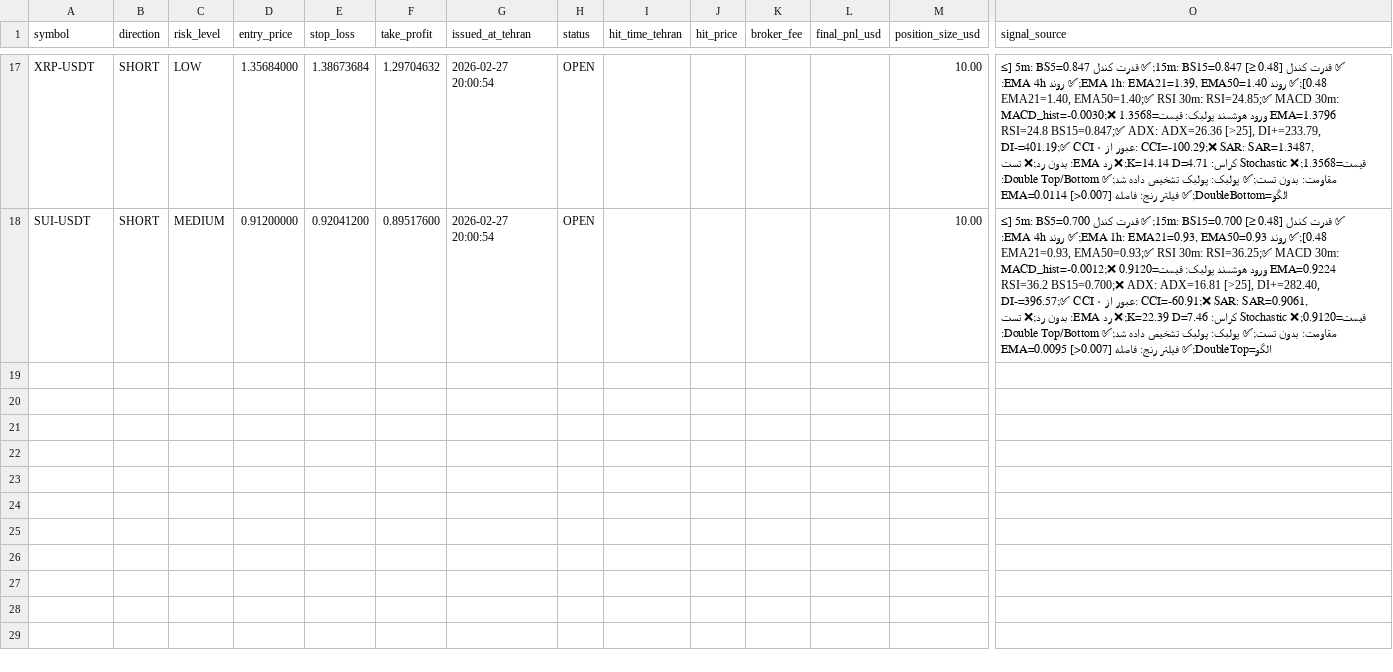
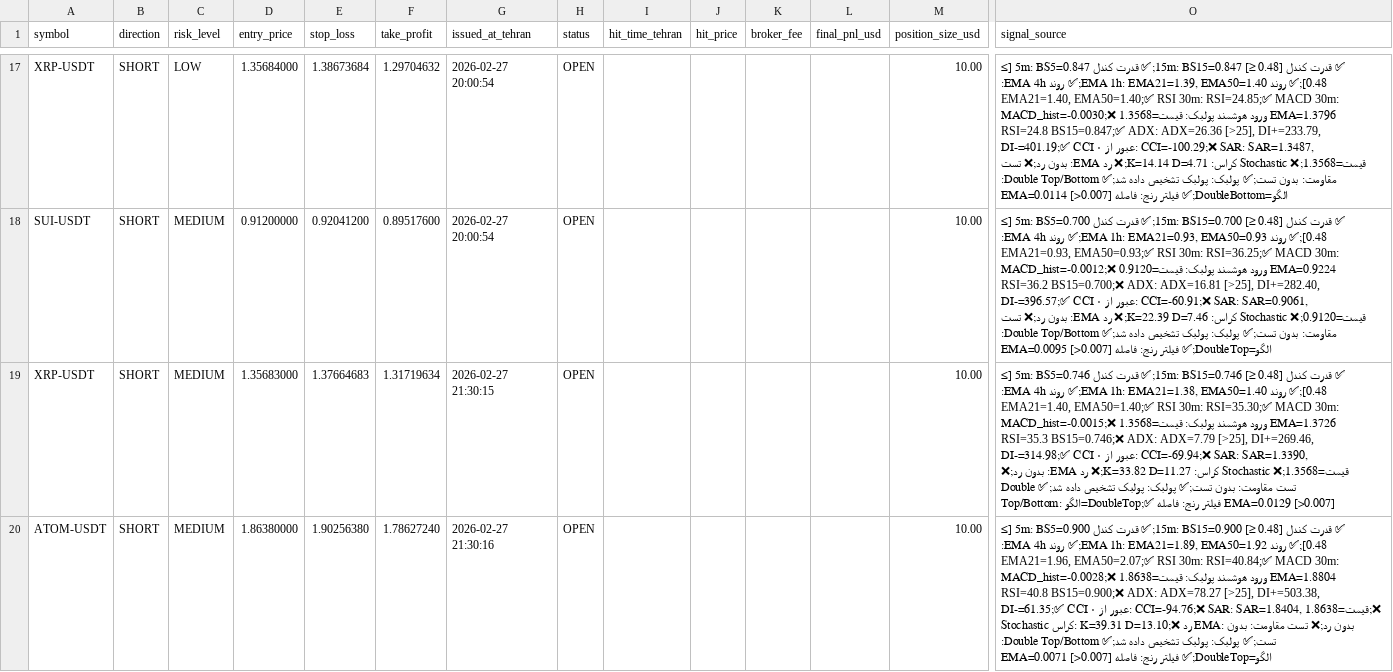
Before and after one commit to relaxboy65/KhosroSignalAnalyzerBot, a CSV file: signals/2026-02-27.csv, drawn as a sheet; only a part is shown, gaps mark what is left out; rows hold the shown columns only; the diff covers the shown part only; the diff names each change by its address in the sheet, - before the commit and + after, or states it on an @@ line.

```diff
--- a/signals/2026-02-27.csv
+++ b/signals/2026-02-27.csv
+row 19: XRP-USDT | SHORT | MEDIUM | 1.35683000 | 1.37664683 | 1.31719634 | 2026-02-27 21:30:15 | OPEN |  |  |  |  | 10.00 | ✅ قدرت کندل 15m: BS15=0.746 [≥ 0.48];✅ قدرت کندل 5m: BS5=0.746 [≥ 0.48];✅ روند EMA 1h: EMA21=1.38, EMA50=1.40;✅ روند EMA 4h: EMA21=1.40, EMA50=1.40;✅ RSI 30m: RSI=35.30;✅ MACD 30m: MACD_hist=-0.0015;❌ ورود هوشمند پولبک: قیمت=1.3568 EMA=1.3726 RSI=35.3 BS15=0.746;❌ ADX: ADX=7.79 [>25], DI+=269.46, DI-=314.98;✅ CCI عبور از ۰: CCI=-69.94;❌ SAR: SAR=1.3390, قیمت=1.3568;❌ Stochastic کراس: K=33.82 D=11.27;❌ رد EMA: بدون رد;❌ تست مقاومت: بدون تست;✅ پولبک: پولبک تشخیص داده شد;✅ Double Top/Bottom: الگو=DoubleTop;✅ فیلتر رنج: فاصله EMA=0.0129 [>0.007]
+row 20: ATOM-USDT | SHORT | MEDIUM | 1.86380000 | 1.90256380 | 1.78627240 | 2026-02-27 21:30:16 | OPEN |  |  |  |  | 10.00 | ✅ قدرت کندل 15m: BS15=0.900 [≥ 0.48];✅ قدرت کندل 5m: BS5=0.900 [≥ 0.48];✅ روند EMA 1h: EMA21=1.89, EMA50=1.92;✅ روند EMA 4h: EMA21=1.96, EMA50=2.07;✅ RSI 30m: RSI=40.84;✅ MACD 30m: MACD_hist=-0.0028;❌ ورود هوشمند پولبک: قیمت=1.8638 EMA=1.8804 RSI=40.8 BS15=0.900;❌ ADX: ADX=78.27 [>25], DI+=503.38, DI-=61.35;✅ CCI عبور از ۰: CCI=-94.76;❌ SAR: SAR=1.8404, قیمت=1.8638;❌ Stochastic کراس: K=39.31 D=13.10;❌ رد EMA: بدون رد;❌ تست مقاومت: بدون تست;✅ پولبک: پولبک تشخیص داده شد;✅ Double Top/Bottom: الگو=DoubleTop;✅ فیلتر رنج: فاصله EMA=0.0071 [>0.007]
```
Also changed, not shown: 1 added row elsewhere in this file.
